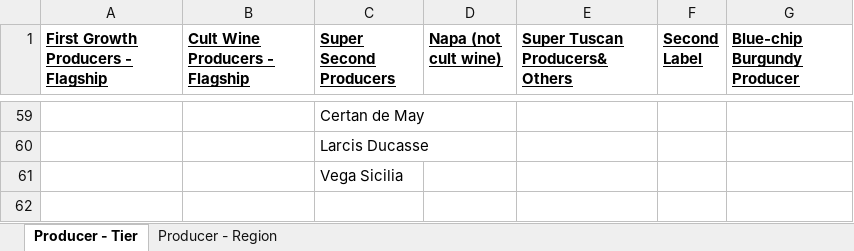
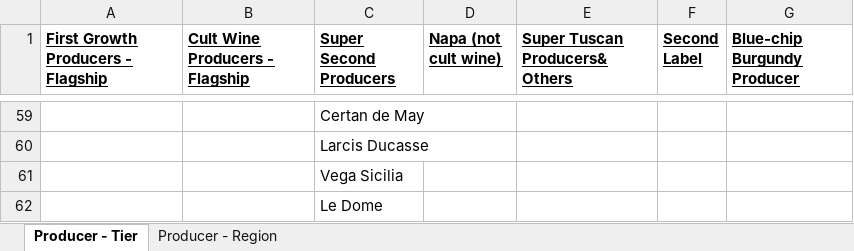
Before and after one commit to Grandcruch/email-campaign-dashboard, an Excel workbook: Producer - Product Mapping - Copy.xlsx, sheet Producer - Tier, drawn as a sheet; only a part is shown, gaps mark what is left out; values as stored, in another font and other column widths than the file's, no borders; the diff names each change by its address in the sheet, - before the commit and + after, or states it on an @@ line.

```diff
--- a/Producer - Product Mapping - Copy.xlsx (sheet Producer - Tier)
+++ b/Producer - Product Mapping - Copy.xlsx (sheet Producer - Tier)
+row 62:  |  | Le Dome
```
Also changed, not shown: sheet Producer - Region, Producer - Discount Code Mapping - Copy.xlsx.
